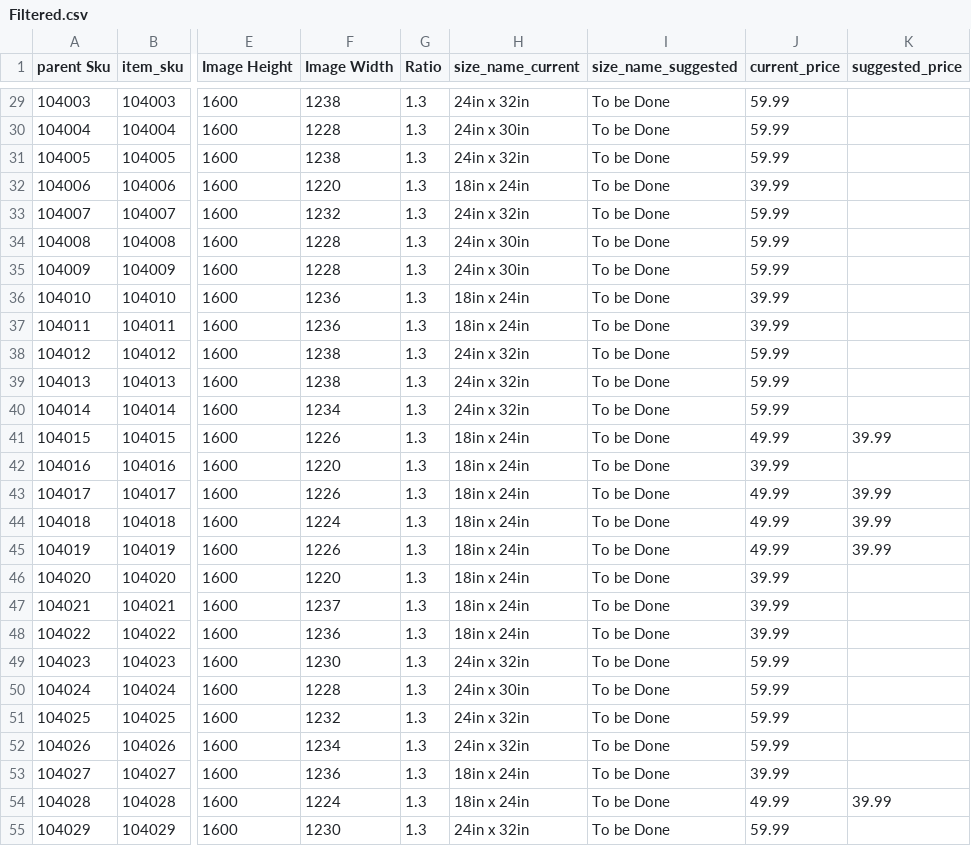
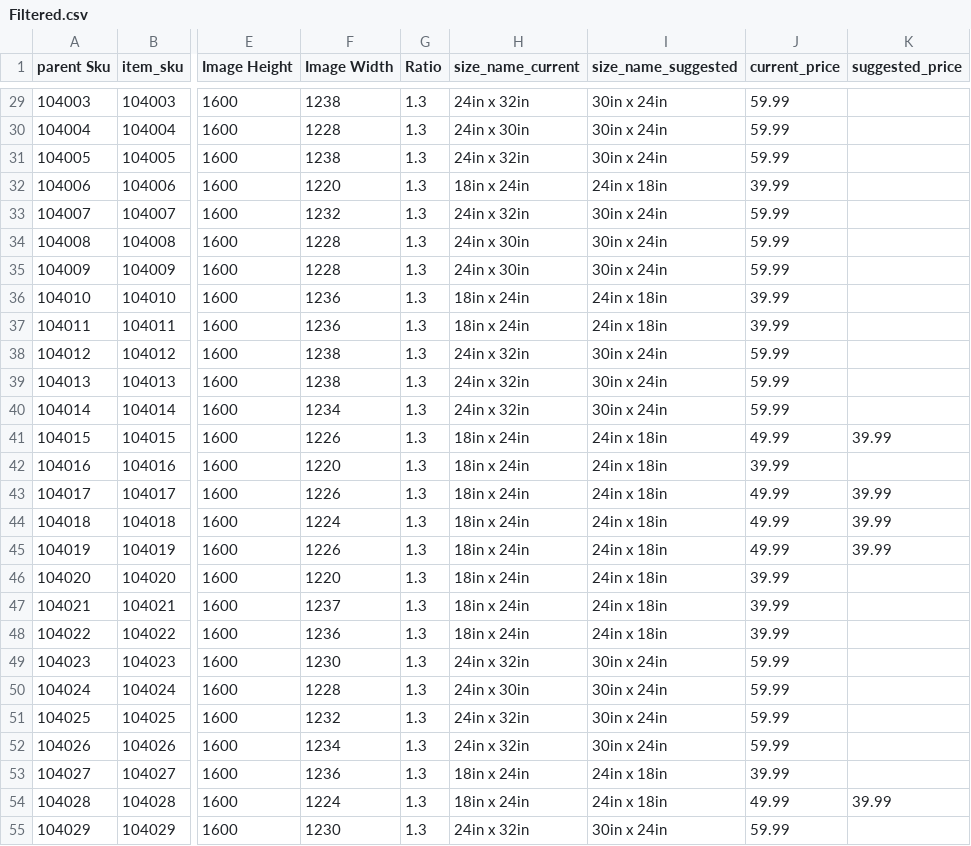
Before and after one commit to Greyjacket/hp_sizers, a CSV file: Filtered.csv, drawn as a sheet; only a part is shown, gaps mark what is left out; the diff covers the shown part only; the diff names each change by its address in the sheet, - before the commit and + after, or states it on an @@ line.

```diff
--- a/Filtered.csv
+++ b/Filtered.csv
-I29:I31 (size_name_suggested): To be Done
+I29:I31 (size_name_suggested): 30in x 24in
-I32 (size_name_suggested): To be Done
+I32 (size_name_suggested): 24in x 18in
-I33:I35 (size_name_suggested): To be Done
+I33:I35 (size_name_suggested): 30in x 24in
-I36:I37 (size_name_suggested): To be Done
+I36:I37 (size_name_suggested): 24in x 18in
-I38:I40 (size_name_suggested): To be Done
+I38:I40 (size_name_suggested): 30in x 24in
-I41:I48 (size_name_suggested): To be Done
+I41:I48 (size_name_suggested): 24in x 18in
-I49:I52 (size_name_suggested): To be Done
+I49:I52 (size_name_suggested): 30in x 24in
-I53:I54 (size_name_suggested): To be Done
+I53:I54 (size_name_suggested): 24in x 18in
-I55 (size_name_suggested): To be Done
+I55 (size_name_suggested): 30in x 24in
```
Also changed, not shown: 70 edited cells elsewhere in this file, 1 other file.
